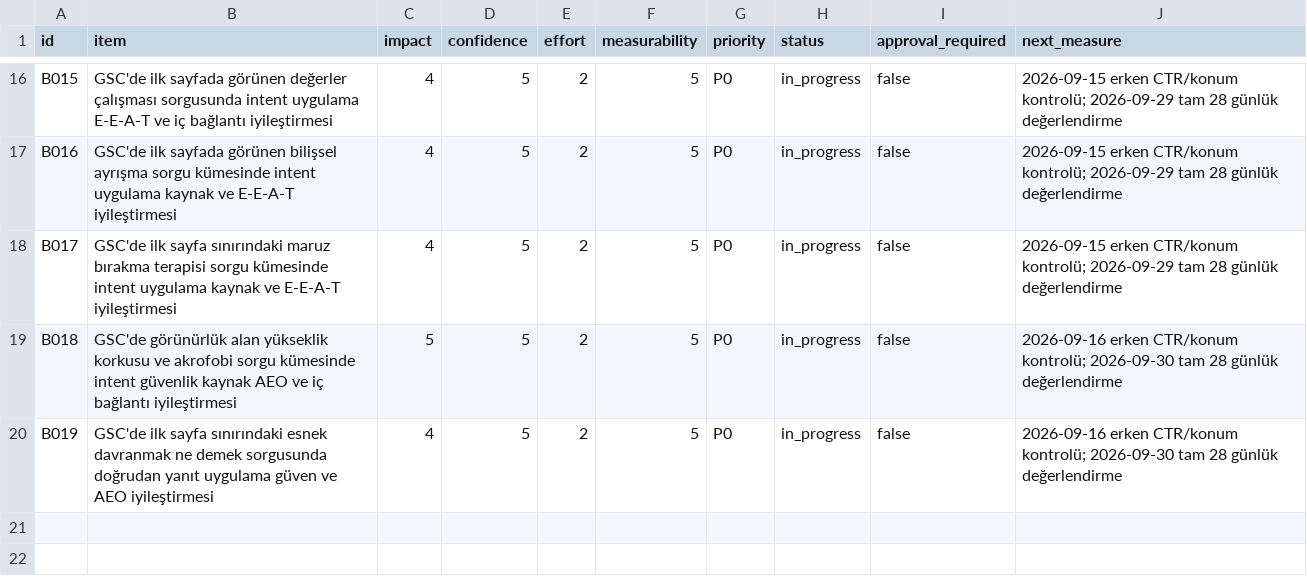
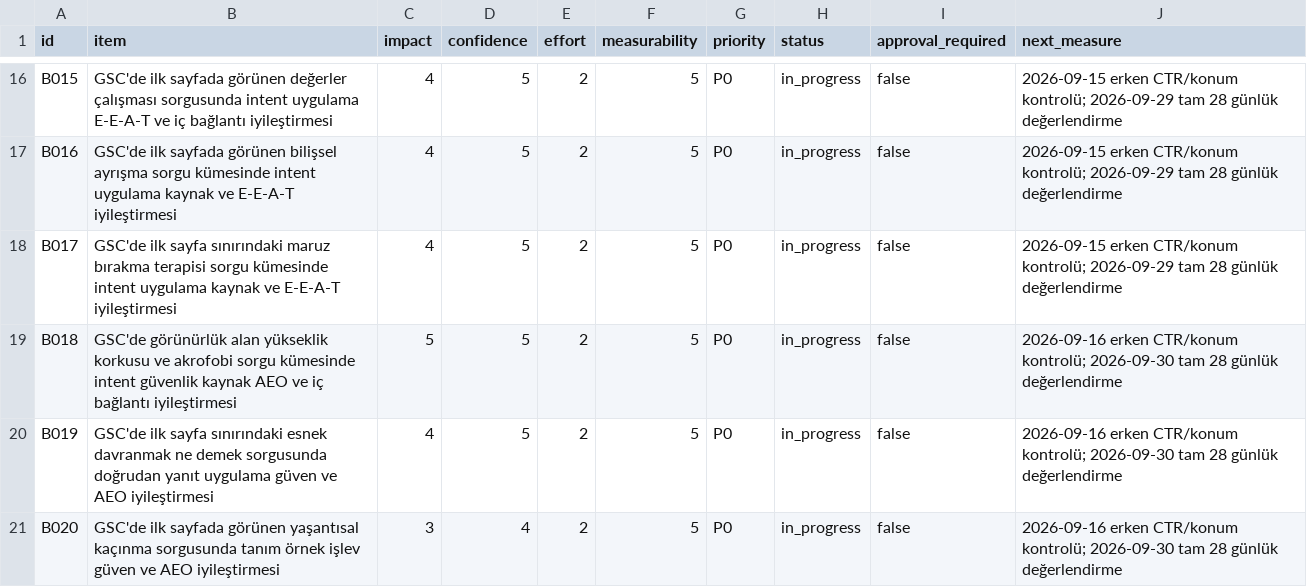
Before and after one commit to omeratapamukcu-ops/atapamukcu.com, a CSV file: seo-ops/backlog.csv, drawn as a sheet; only a part is shown, gaps mark what is left out; the diff names each change by its address in the sheet, - before the commit and + after, or states it on an @@ line.

```diff
--- a/seo-ops/backlog.csv
+++ b/seo-ops/backlog.csv
+row 21: B020 | GSC'de ilk sayfada görünen yaşantısal kaçınma sorgusunda tanım örnek işlev güven ve AEO iyileştirmesi | 3 | 4 | 2 | 5 | P0 | in_progress | false | 2026-09-16 erken CTR/konum kontrolü; 2026-09-30 tam 28 günlük değerlendirme
```
Also changed, not shown: seo-ops/measurements.csv, seo-ops/query-portfolio.csv, 8 other files.
